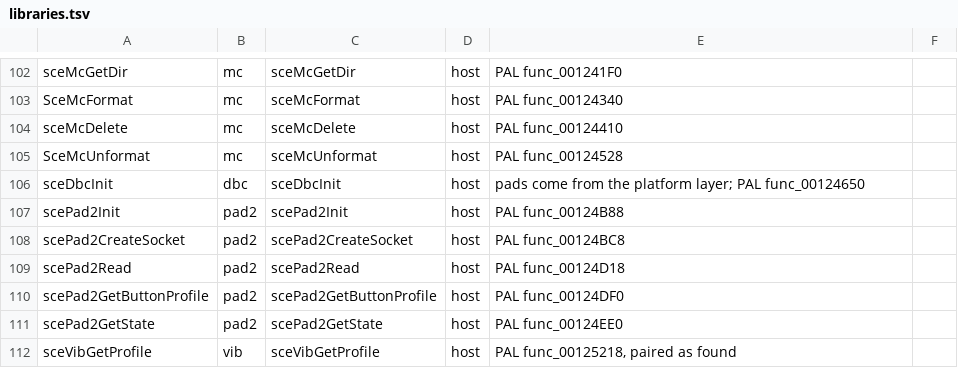
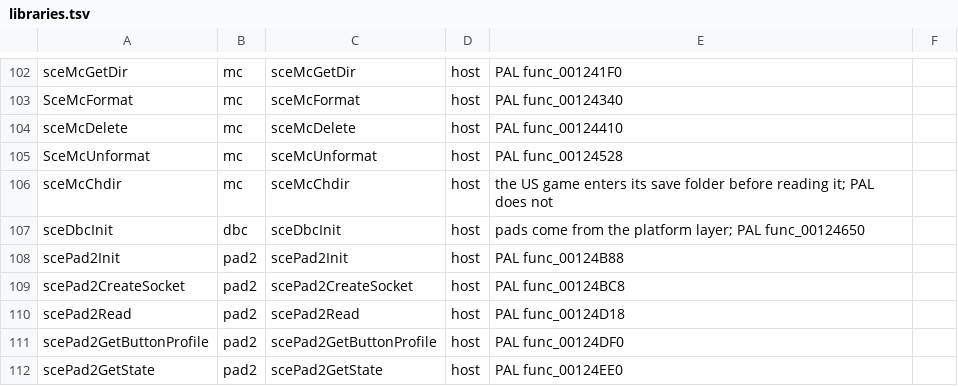
Before and after one commit to BIGGZ22/OpenRAC-NX, a TSV file: port/game/rac1-ntsc/libraries.tsv, drawn as a sheet; only a part is shown, gaps mark what is left out; the shorter side is filled out with more unchanged rows; the diff names each change by its address in the sheet, - before the commit and + after, or states it on an @@ line.

```diff
--- a/port/game/rac1-ntsc/libraries.tsv
+++ b/port/game/rac1-ntsc/libraries.tsv
+row 106: sceMcChdir | mc | sceMcChdir | host | the US game enters its save folder before reading it; PAL does not
```
Also changed, not shown: 3 other files.
